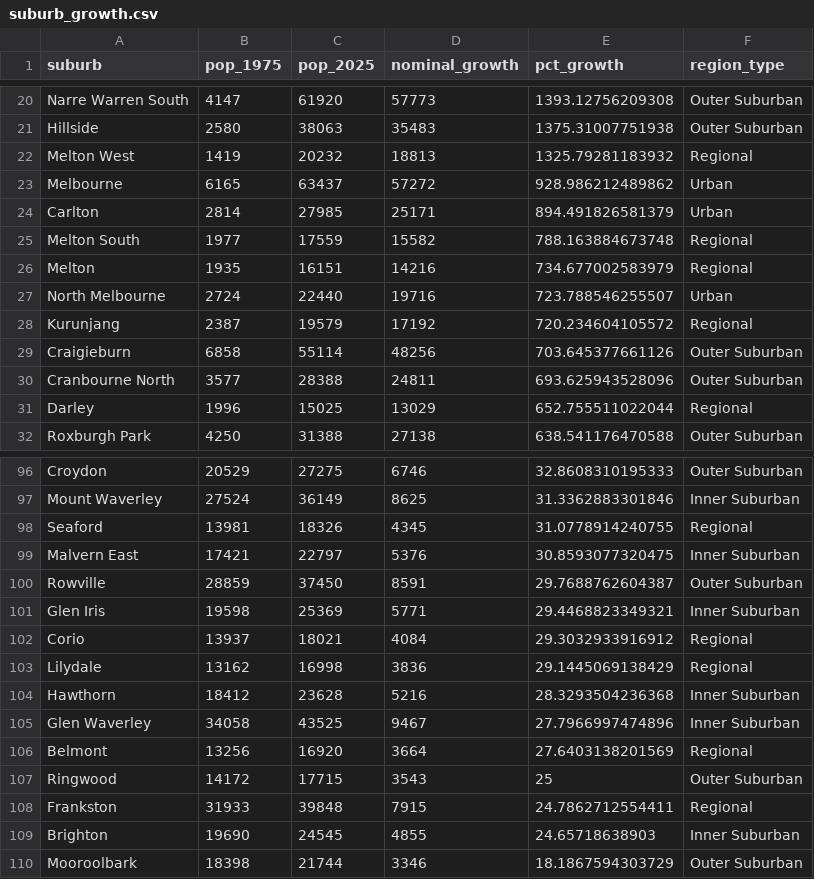
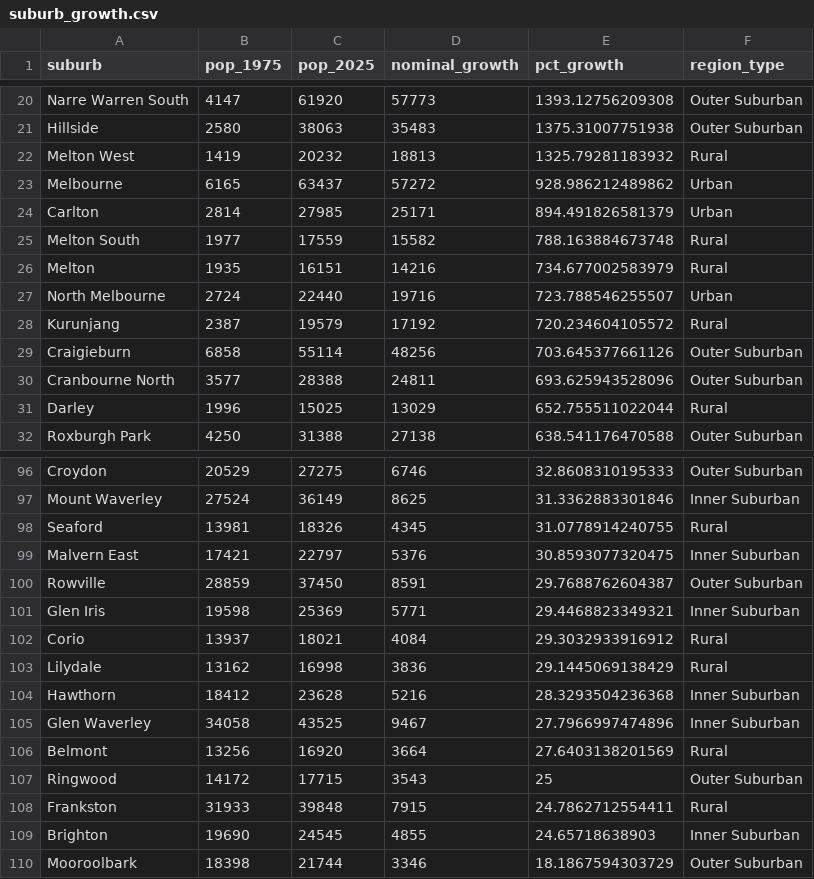
Before and after one commit to BrokeBlake/FIT3179-Data-Visualisation-A2, a CSV file: data/suburb_growth.csv, drawn as a sheet; only a part is shown, gaps mark what is left out; the diff covers the shown part only.

```diff
--- a/data/suburb_growth.csv
+++ b/data/suburb_growth.csv
@@ -21,12 +21,12 @@
 "Hillside",2580,38063,35483,1375.31007751938,"Outer Suburban"
-"Melton West",1419,20232,18813,1325.79281183932,"Regional"
+"Melton West",1419,20232,18813,1325.79281183932,"Rural"
 "Melbourne",6165,63437,57272,928.986212489862,"Urban"
 "Carlton",2814,27985,25171,894.491826581379,"Urban"
-"Melton South",1977,17559,15582,788.163884673748,"Regional"
-"Melton",1935,16151,14216,734.677002583979,"Regional"
+"Melton South",1977,17559,15582,788.163884673748,"Rural"
+"Melton",1935,16151,14216,734.677002583979,"Rural"
 "North Melbourne",2724,22440,19716,723.788546255507,"Urban"
-"Kurunjang",2387,19579,17192,720.234604105572,"Regional"
+"Kurunjang",2387,19579,17192,720.234604105572,"Rural"
 "Craigieburn",6858,55114,48256,703.645377661126,"Outer Suburban"
 "Cranbourne North",3577,28388,24811,693.625943528096,"Outer Suburban"
-"Darley",1996,15025,13029,652.755511022044,"Regional"
+"Darley",1996,15025,13029,652.755511022044,"Rural"
 "Roxburgh Park",4250,31388,27138,638.541176470588,"Outer Suburban"
@@ -97,3 +97,3 @@
 "Mount Waverley",27524,36149,8625,31.3362883301846,"Inner Suburban"
-"Seaford",13981,18326,4345,31.0778914240755,"Regional"
+"Seaford",13981,18326,4345,31.0778914240755,"Rural"
 "Malvern East",17421,22797,5376,30.8593077320475,"Inner Suburban"
@@ -101,9 +101,9 @@
 "Glen Iris",19598,25369,5771,29.4468823349321,"Inner Suburban"
-"Corio",13937,18021,4084,29.3032933916912,"Regional"
-"Lilydale",13162,16998,3836,29.1445069138429,"Regional"
+"Corio",13937,18021,4084,29.3032933916912,"Rural"
+"Lilydale",13162,16998,3836,29.1445069138429,"Rural"
 "Hawthorn",18412,23628,5216,28.3293504236368,"Inner Suburban"
 "Glen Waverley",34058,43525,9467,27.7966997474896,"Inner Suburban"
-"Belmont",13256,16920,3664,27.6403138201569,"Regional"
+"Belmont",13256,16920,3664,27.6403138201569,"Rural"
 "Ringwood",14172,17715,3543,25,"Outer Suburban"
-"Frankston",31933,39848,7915,24.7862712554411,"Regional"
+"Frankston",31933,39848,7915,24.7862712554411,"Rural"
 "Brighton",19690,24545,4855,24.65718638903,"Inner Suburban"
```
Also changed, not shown: 10 edited cells elsewhere in this file, 1 other file.
